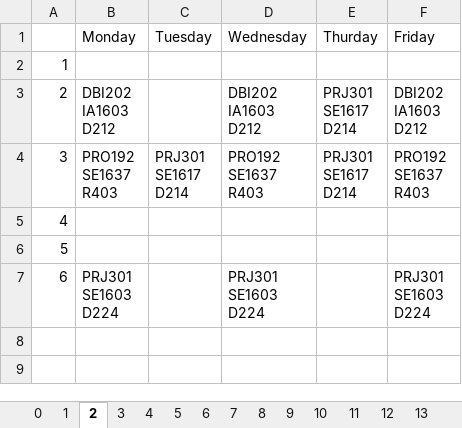
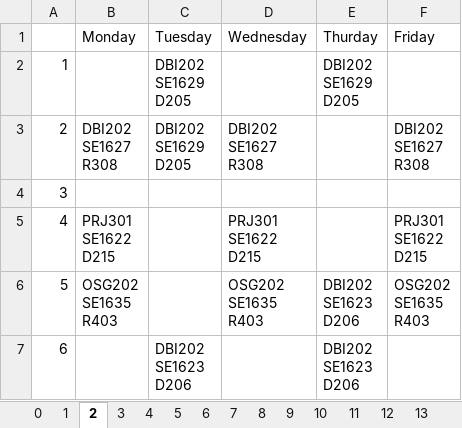
Before and after one commit to hatran1568/TeacherCourseCompromise2, an Excel workbook: Schedule.xlsx, sheet 2, drawn as a sheet; values as stored, in another font and other column widths than the file's, no borders; ↵ is a line break in a cell; the diff names each change by its address in the sheet, - before the commit and + after, or states it on an @@ line.

```diff
--- a/Schedule.xlsx (sheet 2)
+++ b/Schedule.xlsx (sheet 2)
-C2:C3 (Tuesday): (empty)
+C2:C3 (Tuesday): DBI202 ↵ SE1629 ↵ D205
-E2 (Thurday): (empty)
+E2 (Thurday): DBI202 ↵ SE1629 ↵ D205
-B3 (Monday): DBI202 ↵ IA1603 ↵ D212
+B3 (Monday): DBI202 ↵ SE1627 ↵ R308
-D3 (Wednesday): DBI202 ↵ IA1603 ↵ D212
+D3 (Wednesday): DBI202 ↵ SE1627 ↵ R308
-E3:E4 (Thurday): PRJ301 ↵ SE1617 ↵ D214
+E3:E4 (Thurday): (empty)
-F3 (Friday): DBI202 ↵ IA1603 ↵ D212
+F3 (Friday): DBI202 ↵ SE1627 ↵ R308
-B4 (Monday): PRO192 ↵ SE1637 ↵ R403
+B4 (Monday): (empty)
-C4 (Tuesday): PRJ301 ↵ SE1617 ↵ D214
+C4 (Tuesday): (empty)
-D4 (Wednesday): PRO192 ↵ SE1637 ↵ R403
+D4 (Wednesday): (empty)
-F4 (Friday): PRO192 ↵ SE1637 ↵ R403
+F4 (Friday): (empty)
-B5 (Monday): (empty)
+B5 (Monday): PRJ301 ↵ SE1622 ↵ D215
-D5 (Wednesday): (empty)
+D5 (Wednesday): PRJ301 ↵ SE1622 ↵ D215
-F5 (Friday): (empty)
+F5 (Friday): PRJ301 ↵ SE1622 ↵ D215
-B6 (Monday): (empty)
+B6 (Monday): OSG202 ↵ SE1635 ↵ R403
-D6 (Wednesday): (empty)
+D6 (Wednesday): OSG202 ↵ SE1635 ↵ R403
-E6:E7 (Thurday): (empty)
+E6:E7 (Thurday): DBI202 ↵ SE1623 ↵ D206
-F6 (Friday): (empty)
+F6 (Friday): OSG202 ↵ SE1635 ↵ R403
-B7 (Monday): PRJ301 ↵ SE1603 ↵ D224
+B7 (Monday): (empty)
-C7 (Tuesday): (empty)
+C7 (Tuesday): DBI202 ↵ SE1623 ↵ D206
-D7 (Wednesday): PRJ301 ↵ SE1603 ↵ D224
+D7 (Wednesday): (empty)
-F7 (Friday): PRJ301 ↵ SE1603 ↵ D224
+F7 (Friday): (empty)
```
Also changed, not shown: sheet 6, sheet 12, sheet 21, sheet 11, sheet 5, sheet 16, 18 more sheets, 6 other files.
